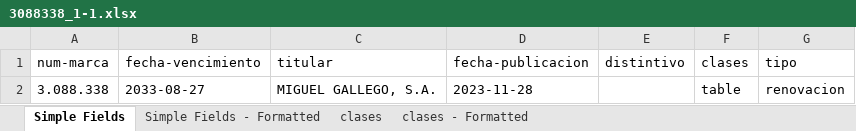
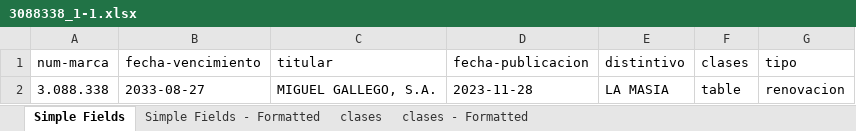
Before and after one commit to jmcaravaca/TestMarcaRenovacion, an Excel workbook: Data/Exports/3088338_1-1.xlsx, sheet Simple Fields, drawn as a sheet; values as stored, in another font and other column widths than the file's, no borders; the diff names each change by its address in the sheet, - before the commit and + after, or states it on an @@ line.

```diff
--- a/Data/Exports/3088338_1-1.xlsx (sheet Simple Fields)
+++ b/Data/Exports/3088338_1-1.xlsx (sheet Simple Fields)
-E2 (distintivo): (empty)
+E2 (distintivo): LA MASIA
```
Also changed, not shown: sheet Simple Fields - Formatted, Data/Exports/3087660_1-1.xlsx, Data/Exports/3088121_1-1.xlsx, 39 other files.
